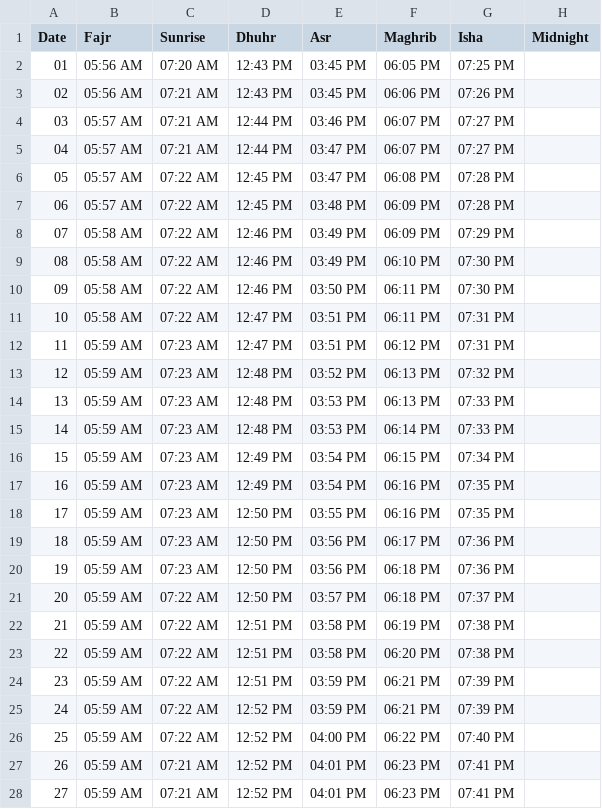
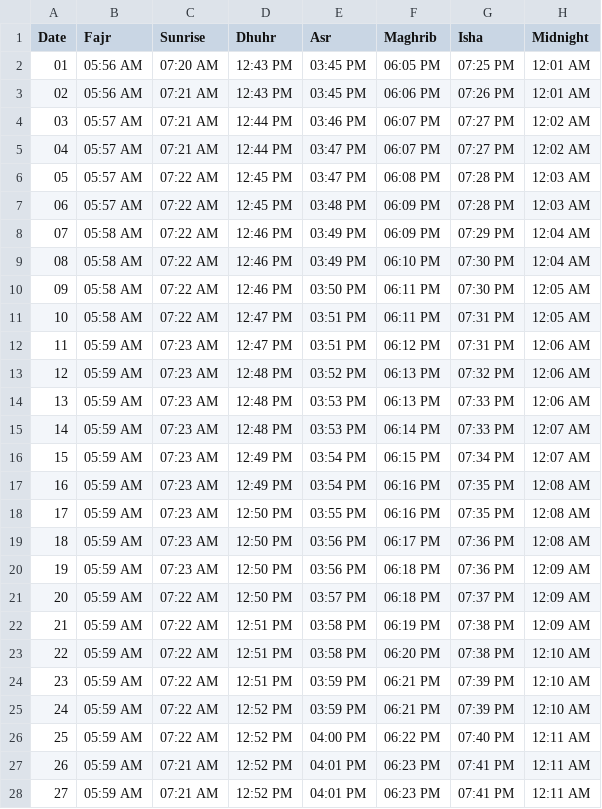
Before and after one commit to osamaSStech/osamaSStech.github.io, a CSV file: jantari/ahmedabad/ahmedabad_data/amd_january.csv, drawn as a sheet; only a part is shown; the diff covers the shown part only.

```diff
--- a/jantari/ahmedabad/ahmedabad_data/amd_january.csv
+++ b/jantari/ahmedabad/ahmedabad_data/amd_january.csv
@@ -1,28 +1,28 @@
 Date,Fajr,Sunrise,Dhuhr,Asr,Maghrib,Isha,Midnight
-01,05:56 AM,07:20 AM,12:43 PM,03:45 PM,06:05 PM,07:25 PM,
-02,05:56 AM,07:21 AM,12:43 PM,03:45 PM,06:06 PM,07:26 PM,
-03,05:57 AM,07:21 AM,12:44 PM,03:46 PM,06:07 PM,07:27 PM,
-04,05:57 AM,07:21 AM,12:44 PM,03:47 PM,06:07 PM,07:27 PM,
-05,05:57 AM,07:22 AM,12:45 PM,03:47 PM,06:08 PM,07:28 PM,
-06,05:57 AM,07:22 AM,12:45 PM,03:48 PM,06:09 PM,07:28 PM,
-07,05:58 AM,07:22 AM,12:46 PM,03:49 PM,06:09 PM,07:29 PM,
-08,05:58 AM,07:22 AM,12:46 PM,03:49 PM,06:10 PM,07:30 PM,
-09,05:58 AM,07:22 AM,12:46 PM,03:50 PM,06:11 PM,07:30 PM,
-10,05:58 AM,07:22 AM,12:47 PM,03:51 PM,06:11 PM,07:31 PM,
-11,05:59 AM,07:23 AM,12:47 PM,03:51 PM,06:12 PM,07:31 PM,
-12,05:59 AM,07:23 AM,12:48 PM,03:52 PM,06:13 PM,07:32 PM,
-13,05:59 AM,07:23 AM,12:48 PM,03:53 PM,06:13 PM,07:33 PM,
-14,05:59 AM,07:23 AM,12:48 PM,03:53 PM,06:14 PM,07:33 PM,
-15,05:59 AM,07:23 AM,12:49 PM,03:54 PM,06:15 PM,07:34 PM,
-16,05:59 AM,07:23 AM,12:49 PM,03:54 PM,06:16 PM,07:35 PM,
-17,05:59 AM,07:23 AM,12:50 PM,03:55 PM,06:16 PM,07:35 PM,
-18,05:59 AM,07:23 AM,12:50 PM,03:56 PM,06:17 PM,07:36 PM,
-19,05:59 AM,07:23 AM,12:50 PM,03:56 PM,06:18 PM,07:36 PM,
-20,05:59 AM,07:22 AM,12:50 PM,03:57 PM,06:18 PM,07:37 PM,
-21,05:59 AM,07:22 AM,12:51 PM,03:58 PM,06:19 PM,07:38 PM,
-22,05:59 AM,07:22 AM,12:51 PM,03:58 PM,06:20 PM,07:38 PM,
-23,05:59 AM,07:22 AM,12:51 PM,03:59 PM,06:21 PM,07:39 PM,
-24,05:59 AM,07:22 AM,12:52 PM,03:59 PM,06:21 PM,07:39 PM,
-25,05:59 AM,07:22 AM,12:52 PM,04:00 PM,06:22 PM,07:40 PM,
-26,05:59 AM,07:21 AM,12:52 PM,04:01 PM,06:23 PM,07:41 PM,
-27,05:59 AM,07:21 AM,12:52 PM,04:01 PM,06:23 PM,07:41 PM,
+01,05:56 AM,07:20 AM,12:43 PM,03:45 PM,06:05 PM,07:25 PM,12:01 AM
+02,05:56 AM,07:21 AM,12:43 PM,03:45 PM,06:06 PM,07:26 PM,12:01 AM
+03,05:57 AM,07:21 AM,12:44 PM,03:46 PM,06:07 PM,07:27 PM,12:02 AM
+04,05:57 AM,07:21 AM,12:44 PM,03:47 PM,06:07 PM,07:27 PM,12:02 AM
+05,05:57 AM,07:22 AM,12:45 PM,03:47 PM,06:08 PM,07:28 PM,12:03 AM
+06,05:57 AM,07:22 AM,12:45 PM,03:48 PM,06:09 PM,07:28 PM,12:03 AM
+07,05:58 AM,07:22 AM,12:46 PM,03:49 PM,06:09 PM,07:29 PM,12:04 AM
+08,05:58 AM,07:22 AM,12:46 PM,03:49 PM,06:10 PM,07:30 PM,12:04 AM
+09,05:58 AM,07:22 AM,12:46 PM,03:50 PM,06:11 PM,07:30 PM,12:05 AM
+10,05:58 AM,07:22 AM,12:47 PM,03:51 PM,06:11 PM,07:31 PM,12:05 AM
+11,05:59 AM,07:23 AM,12:47 PM,03:51 PM,06:12 PM,07:31 PM,12:06 AM
+12,05:59 AM,07:23 AM,12:48 PM,03:52 PM,06:13 PM,07:32 PM,12:06 AM
+13,05:59 AM,07:23 AM,12:48 PM,03:53 PM,06:13 PM,07:33 PM,12:06 AM
+14,05:59 AM,07:23 AM,12:48 PM,03:53 PM,06:14 PM,07:33 PM,12:07 AM
+15,05:59 AM,07:23 AM,12:49 PM,03:54 PM,06:15 PM,07:34 PM,12:07 AM
+16,05:59 AM,07:23 AM,12:49 PM,03:54 PM,06:16 PM,07:35 PM,12:08 AM
+17,05:59 AM,07:23 AM,12:50 PM,03:55 PM,06:16 PM,07:35 PM,12:08 AM
+18,05:59 AM,07:23 AM,12:50 PM,03:56 PM,06:17 PM,07:36 PM,12:08 AM
+19,05:59 AM,07:23 AM,12:50 PM,03:56 PM,06:18 PM,07:36 PM,12:09 AM
+20,05:59 AM,07:22 AM,12:50 PM,03:57 PM,06:18 PM,07:37 PM,12:09 AM
+21,05:59 AM,07:22 AM,12:51 PM,03:58 PM,06:19 PM,07:38 PM,12:09 AM
+22,05:59 AM,07:22 AM,12:51 PM,03:58 PM,06:20 PM,07:38 PM,12:10 AM
+23,05:59 AM,07:22 AM,12:51 PM,03:59 PM,06:21 PM,07:39 PM,12:10 AM
+24,05:59 AM,07:22 AM,12:52 PM,03:59 PM,06:21 PM,07:39 PM,12:10 AM
+25,05:59 AM,07:22 AM,12:52 PM,04:00 PM,06:22 PM,07:40 PM,12:11 AM
+26,05:59 AM,07:21 AM,12:52 PM,04:01 PM,06:23 PM,07:41 PM,12:11 AM
+27,05:59 AM,07:21 AM,12:52 PM,04:01 PM,06:23 PM,07:41 PM,12:11 AM
```
Also changed, not shown: 4 edited cells elsewhere in this file, jantari/ahmedabad/ahmedabad_data/amd_august.csv, jantari/ahmedabad/ahmedabad_data/amd_december.csv, 26 other files.
